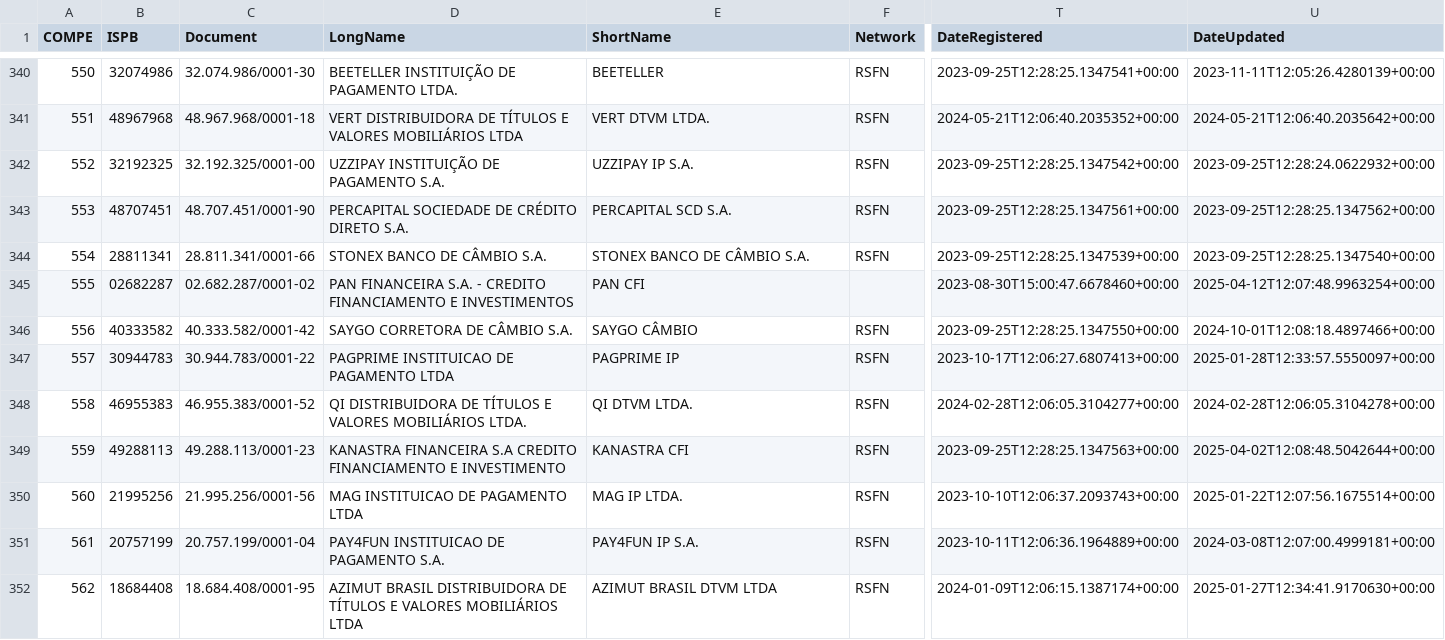
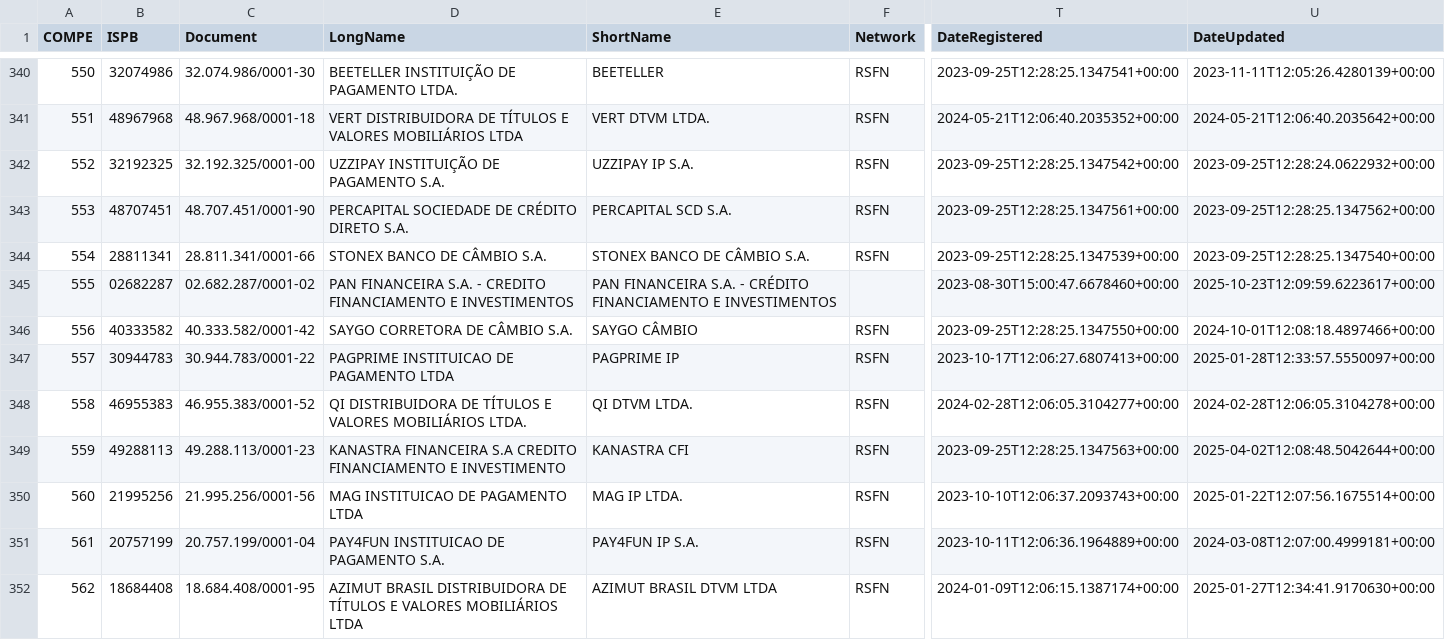
Before and after one commit to guibranco/BancosBrasileiros, a CSV file: data/bancos.csv, drawn as a sheet; only a part is shown, gaps mark what is left out; the diff names each change by its address in the sheet, - before the commit and + after, or states it on an @@ line.

```diff
--- a/data/bancos.csv
+++ b/data/bancos.csv
-E345 (ShortName): PAN CFI
+E345 (ShortName): PAN FINANCEIRA S.A. - CRÉDITO FINANCIAMENTO E INVESTIMENTOS
-U345 (DateUpdated): 2025-04-12T12:07:48.9963254+00:00
+U345 (DateUpdated): 2025-10-23T12:09:59.6223617+00:00
```
Also changed, not shown: 5 other files.
